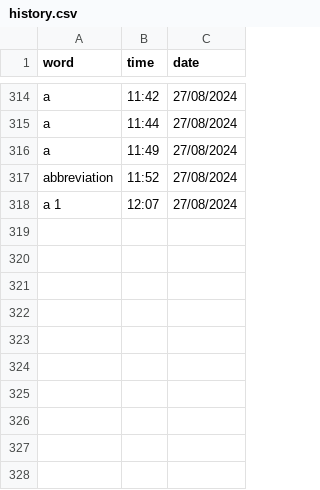
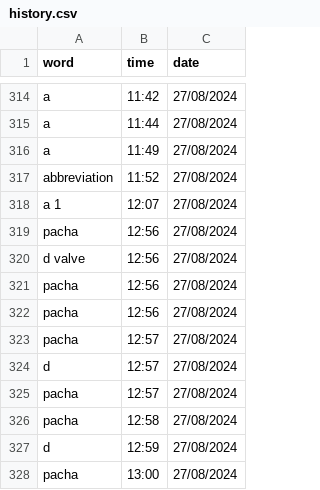
Before and after one commit to njkhanh39/CS163-23APCS2-Group4, a CSV file: Project/DictionaryGR4/DictionaryGR4/History/Eng-Eng/history.csv, drawn as a sheet; only a part is shown, gaps mark what is left out; the diff names each change by its address in the sheet, - before the commit and + after, or states it on an @@ line.

```diff
--- a/Project/DictionaryGR4/DictionaryGR4/History/Eng-Eng/history.csv
+++ b/Project/DictionaryGR4/DictionaryGR4/History/Eng-Eng/history.csv
+row 319: pacha | 12:56 | 27/08/2024
+row 320: d valve | 12:56 | 27/08/2024
+row 321: pacha | 12:56 | 27/08/2024
+row 322: pacha | 12:56 | 27/08/2024
+row 323: pacha | 12:57 | 27/08/2024
+row 324: d | 12:57 | 27/08/2024
+row 325: pacha | 12:57 | 27/08/2024
+row 326: pacha | 12:58 | 27/08/2024
+row 327: d | 12:59 | 27/08/2024
+row 328: pacha | 13:00 | 27/08/2024
```
Also changed, not shown: Project/DictionaryGR4/DictionaryGR4/History/Eng-Eng/histDevWord.csv, Project/DictionaryGR4/DictionaryGR4/History/Vie-Eng/history.csv, 12 other files.
